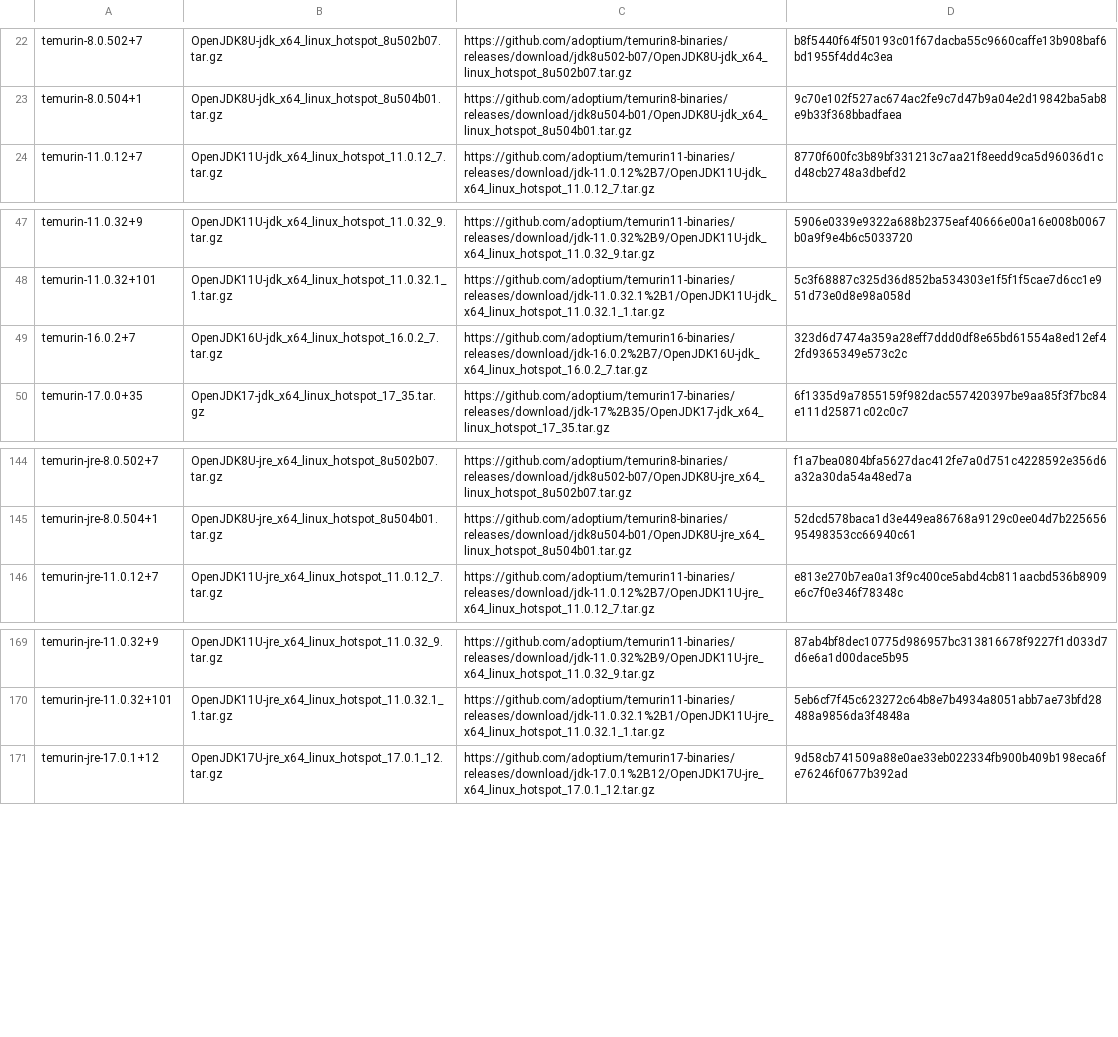
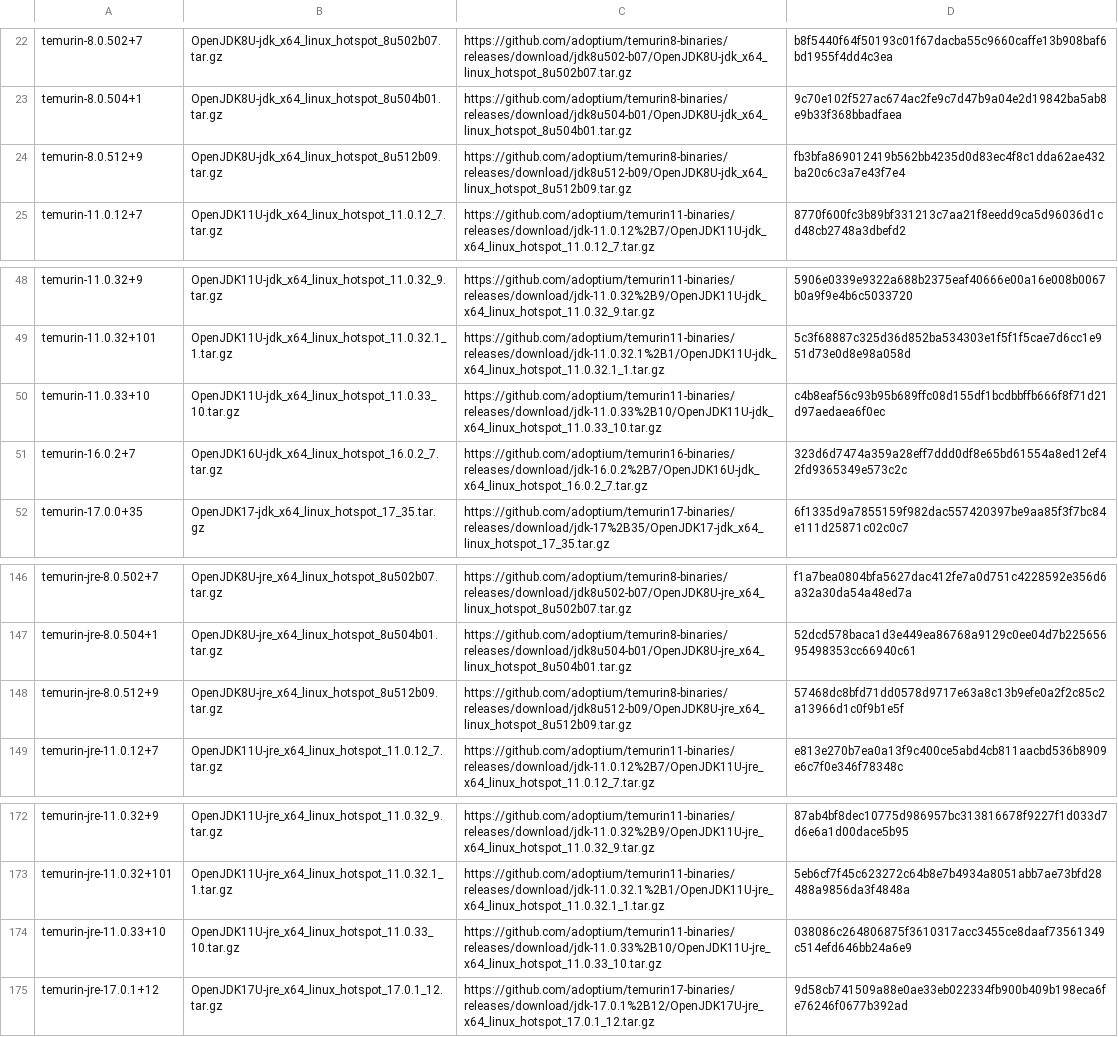
Before and after one commit to hueys/asdf-java, a TSV file: data/jdk-linux-x86_64-all.tsv, drawn as a sheet; only a part is shown, gaps mark what is left out.

```diff
--- a/data/jdk-linux-x86_64-all.tsv
+++ b/data/jdk-linux-x86_64-all.tsv
@@ -23,2 +23,3 @@ temurin-8.0.502+7	OpenJDK8U-jdk_x64_linux_hotspot_8u502b07.tar.gz	https://github
 temurin-8.0.504+1	OpenJDK8U-jdk_x64_linux_hotspot_8u504b01.tar.gz	https://github.com/adoptium/temurin8-binaries/releases/download/jdk8u504-b01/OpenJDK8U-jdk_x64_linux_hotspot_8u504b01.tar.gz	9c70e102f527ac674ac2fe9c7d47b9a04e2d19842ba5ab8e9b33f368bbadfaea
+temurin-8.0.512+9	OpenJDK8U-jdk_x64_linux_hotspot_8u512b09.tar.gz	https://github.com/adoptium/temurin8-binaries/releases/download/jdk8u512-b09/OpenJDK8U-jdk_x64_linux_hotspot_8u512b09.tar.gz	fb3bfa869012419b562bb4235d0d83ec4f8c1dda62ae432ba20c6c3a7e43f7e4
 temurin-11.0.12+7	OpenJDK11U-jdk_x64_linux_hotspot_11.0.12_7.tar.gz	https://github.com/adoptium/temurin11-binaries/releases/download/jdk-11.0.12%2B7/OpenJDK11U-jdk_x64_linux_hotspot_11.0.12_7.tar.gz	8770f600fc3b89bf331213c7aa21f8eedd9ca5d96036d1cd48cb2748a3dbefd2
@@ -48,2 +49,3 @@ temurin-11.0.32+9	OpenJDK11U-jdk_x64_linux_hotspot_11.0.32_9.tar.gz	https://gith
 temurin-11.0.32+101	OpenJDK11U-jdk_x64_linux_hotspot_11.0.32.1_1.tar.gz	https://github.com/adoptium/temurin11-binaries/releases/download/jdk-11.0.32.1%2B1/OpenJDK11U-jdk_x64_linux_hotspot_11.0.32.1_1.tar.gz	5c3f68887c325d36d852ba534303e1f5f1f5cae7d6cc1e951d73e0d8e98a058d
+temurin-11.0.33+10	OpenJDK11U-jdk_x64_linux_hotspot_11.0.33_10.tar.gz	https://github.com/adoptium/temurin11-binaries/releases/download/jdk-11.0.33%2B10/OpenJDK11U-jdk_x64_linux_hotspot_11.0.33_10.tar.gz	c4b8eaf56c93b95b689ffc08d155df1bcdbbffb666f8f71d21d97aedaea6f0ec
 temurin-16.0.2+7	OpenJDK16U-jdk_x64_linux_hotspot_16.0.2_7.tar.gz	https://github.com/adoptium/temurin16-binaries/releases/download/jdk-16.0.2%2B7/OpenJDK16U-jdk_x64_linux_hotspot_16.0.2_7.tar.gz	323d6d7474a359a28eff7ddd0df8e65bd61554a8ed12ef42fd9365349e573c2c
@@ -145,2 +147,3 @@ temurin-jre-8.0.502+7	OpenJDK8U-jre_x64_linux_hotspot_8u502b07.tar.gz	https://gi
 temurin-jre-8.0.504+1	OpenJDK8U-jre_x64_linux_hotspot_8u504b01.tar.gz	https://github.com/adoptium/temurin8-binaries/releases/download/jdk8u504-b01/OpenJDK8U-jre_x64_linux_hotspot_8u504b01.tar.gz	52dcd578baca1d3e449ea86768a9129c0ee04d7b22565695498353cc66940c61
+temurin-jre-8.0.512+9	OpenJDK8U-jre_x64_linux_hotspot_8u512b09.tar.gz	https://github.com/adoptium/temurin8-binaries/releases/download/jdk8u512-b09/OpenJDK8U-jre_x64_linux_hotspot_8u512b09.tar.gz	57468dc8bfd71dd0578d9717e63a8c13b9efe0a2f2c85c2a13966d1c0f9b1e5f
 temurin-jre-11.0.12+7	OpenJDK11U-jre_x64_linux_hotspot_11.0.12_7.tar.gz	https://github.com/adoptium/temurin11-binaries/releases/download/jdk-11.0.12%2B7/OpenJDK11U-jre_x64_linux_hotspot_11.0.12_7.tar.gz	e813e270b7ea0a13f9c400ce5abd4cb811aacbd536b8909e6c7f0e346f78348c
@@ -170,2 +173,3 @@ temurin-jre-11.0.32+9	OpenJDK11U-jre_x64_linux_hotspot_11.0.32_9.tar.gz	https://
 temurin-jre-11.0.32+101	OpenJDK11U-jre_x64_linux_hotspot_11.0.32.1_1.tar.gz	https://github.com/adoptium/temurin11-binaries/releases/download/jdk-11.0.32.1%2B1/OpenJDK11U-jre_x64_linux_hotspot_11.0.32.1_1.tar.gz	5eb6cf7f45c623272c64b8e7b4934a8051abb7ae73bfd28488a9856da3f4848a
+temurin-jre-11.0.33+10	OpenJDK11U-jre_x64_linux_hotspot_11.0.33_10.tar.gz	https://github.com/adoptium/temurin11-binaries/releases/download/jdk-11.0.33%2B10/OpenJDK11U-jre_x64_linux_hotspot_11.0.33_10.tar.gz	038086c264806875f3610317acc3455ce8daaf73561349c514efd646bb24a6e9
 temurin-jre-17.0.1+12	OpenJDK17U-jre_x64_linux_hotspot_17.0.1_12.tar.gz	https://github.com/adoptium/temurin17-binaries/releases/download/jdk-17.0.1%2B12/OpenJDK17U-jre_x64_linux_hotspot_17.0.1_12.tar.gz	9d58cb741509a88e0ae33eb022334fb900b409b198eca6fe76246f0677b392ad
```
Also changed, not shown: data/jdk-linux-x86_64-ga.tsv, data/jdk-linux-x86_64.tsv, 6 other files.
